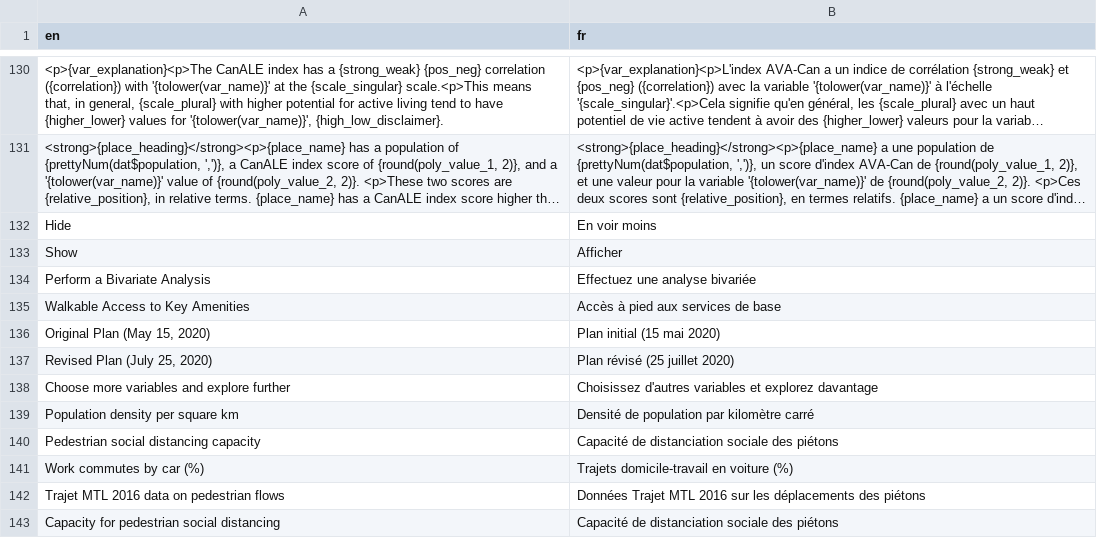
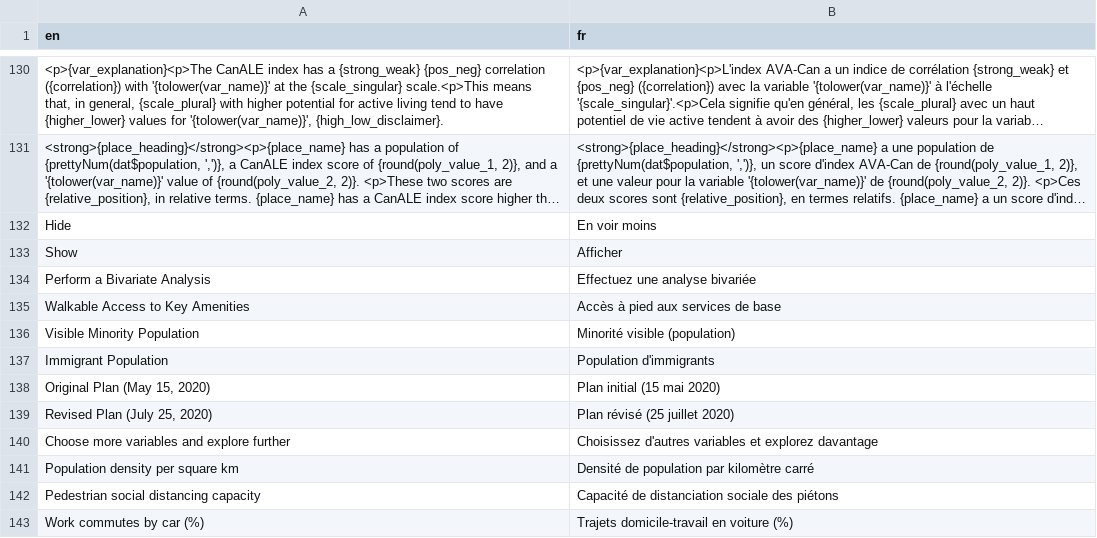
Before and after one commit to ttuff/SUS2020, a CSV file: translations/translation_fr.csv, drawn as a sheet; only a part is shown, gaps mark what is left out; the shorter side is filled out with more unchanged rows; long unchanged cells end in ….

Commit message:
Fixed missing translation

```diff
--- a/translations/translation_fr.csv
+++ b/translations/translation_fr.csv
@@ -135,2 +135,4 @@ Perform a Bivariate Analysis,Effectuez une analyse bivariée
 Walkable Access to Key Amenities,Accès à pied aux services de base
+Visible Minority Population,Minorité visible (population)
+Immigrant Population,Population d'immigrants
 "Original Plan (May 15, 2020)",Plan initial (15 mai 2020)
```
Also changed, not shown: 1 other file.
